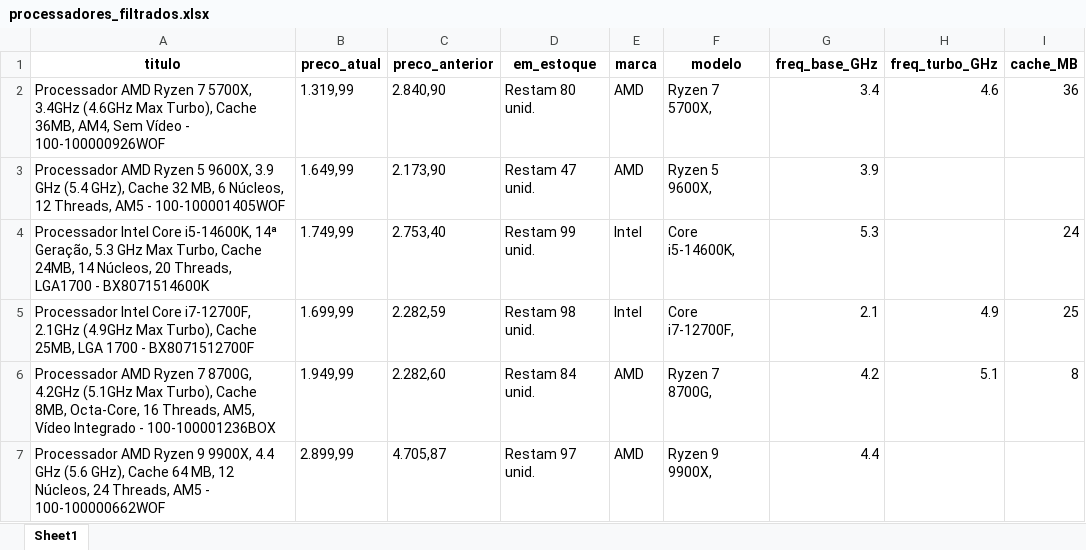
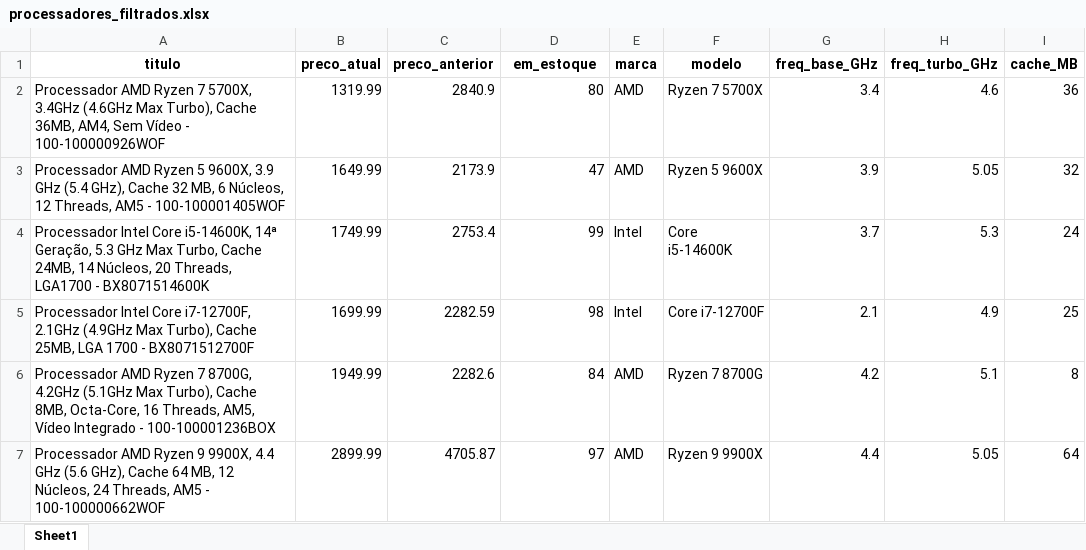
Before and after one commit to MarceloAC04/web-scrapping, an Excel workbook: ScrapingProcessador/processadores_filtrados.xlsx, sheet Sheet1, drawn as a sheet; only a part is shown; values as stored, in another font and other column widths than the file's, no borders; the diff covers the shown part only; the diff names each change by its address in the sheet, - before the commit and + after, or states it on an @@ line.

```diff
--- a/ScrapingProcessador/processadores_filtrados.xlsx (sheet Sheet1)
+++ b/ScrapingProcessador/processadores_filtrados.xlsx (sheet Sheet1)
-B2 (preco_atual): 1.319,99
+B2 (preco_atual): 1319.99
-C2 (preco_anterior): 2.840,90
+C2 (preco_anterior): 2840.9
-D2 (em_estoque): Restam 80 unid.
+D2 (em_estoque): 80
-F2 (modelo): Ryzen 7 5700X,
+F2 (modelo): Ryzen 7 5700X
-B3 (preco_atual): 1.649,99
+B3 (preco_atual): 1649.99
-C3 (preco_anterior): 2.173,90
+C3 (preco_anterior): 2173.9
-D3 (em_estoque): Restam 47 unid.
+D3 (em_estoque): 47
-F3 (modelo): Ryzen 5 9600X,
+F3 (modelo): Ryzen 5 9600X
-H3 (freq_turbo_GHz): (empty)
+H3 (freq_turbo_GHz): 5.05
-I3 (cache_MB): (empty)
+I3 (cache_MB): 32
-B4 (preco_atual): 1.749,99
+B4 (preco_atual): 1749.99
-C4 (preco_anterior): 2.753,40
+C4 (preco_anterior): 2753.4
-D4 (em_estoque): Restam 99 unid.
+D4 (em_estoque): 99
-F4 (modelo): Core i5-14600K,
+F4 (modelo): Core i5-14600K
-G4 (freq_base_GHz): 5.3
+G4 (freq_base_GHz): 3.7
-H4 (freq_turbo_GHz): (empty)
+H4 (freq_turbo_GHz): 5.3
-B5 (preco_atual): 1.699,99
+B5 (preco_atual): 1699.99
-C5 (preco_anterior): 2.282,59
+C5 (preco_anterior): 2282.59
-D5 (em_estoque): Restam 98 unid.
+D5 (em_estoque): 98
-F5 (modelo): Core i7-12700F,
+F5 (modelo): Core i7-12700F
-B6 (preco_atual): 1.949,99
+B6 (preco_atual): 1949.99
-C6 (preco_anterior): 2.282,60
+C6 (preco_anterior): 2282.6
-D6 (em_estoque): Restam 84 unid.
+D6 (em_estoque): 84
-F6 (modelo): Ryzen 7 8700G,
+F6 (modelo): Ryzen 7 8700G
-B7 (preco_atual): 2.899,99
+B7 (preco_atual): 2899.99
-C7 (preco_anterior): 4.705,87
+C7 (preco_anterior): 4705.87
-D7 (em_estoque): Restam 97 unid.
+D7 (em_estoque): 97
-F7 (modelo): Ryzen 9 9900X,
+F7 (modelo): Ryzen 9 9900X
-H7 (freq_turbo_GHz): (empty)
+H7 (freq_turbo_GHz): 5.05
-I7 (cache_MB): (empty)
+I7 (cache_MB): 64
```
Also changed, not shown: 355 edited cells elsewhere in this sheet, 2 other files.
